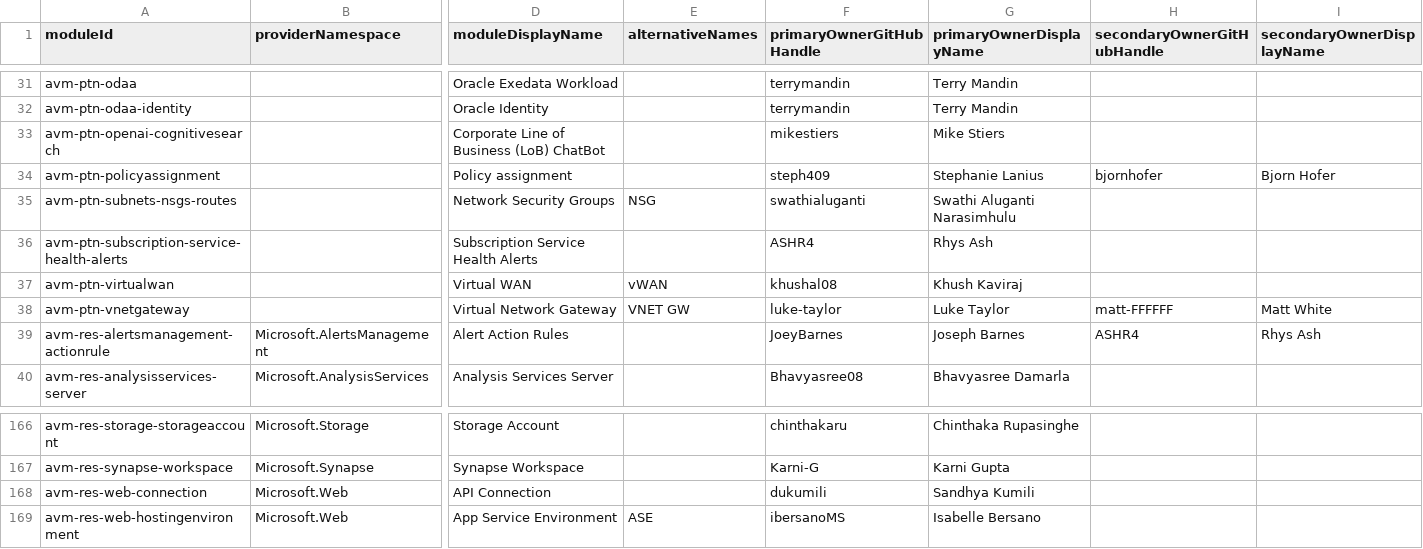
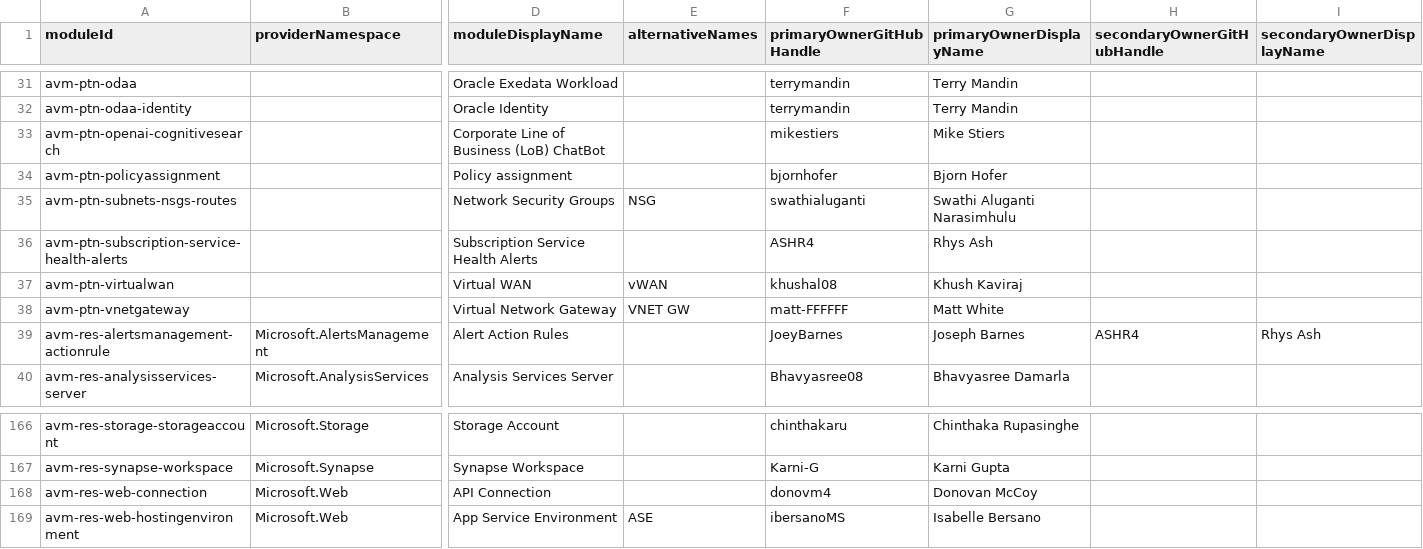
Before and after one commit to Azure/avm-terraform-governance, a CSV file: tf-repo-mgmt/repository-meta-data/meta-data.csv, drawn as a sheet; only a part is shown, gaps mark what is left out; the diff names each change by its address in the sheet, - before the commit and + after, or states it on an @@ line.

Commit message:
chore: change module ownership (#228)

```diff
--- a/tf-repo-mgmt/repository-meta-data/meta-data.csv
+++ b/tf-repo-mgmt/repository-meta-data/meta-data.csv
-F34 (primaryOwnerGitHubHandle): steph409
+F34 (primaryOwnerGitHubHandle): bjornhofer
-G34 (primaryOwnerDisplayName): Stephanie Lanius
+G34 (primaryOwnerDisplayName): Bjorn Hofer
-H34 (secondaryOwnerGitHubHandle): bjornhofer
+H34 (secondaryOwnerGitHubHandle): (empty)
-I34 (secondaryOwnerDisplayName): Bjorn Hofer
+I34 (secondaryOwnerDisplayName): (empty)
-F38 (primaryOwnerGitHubHandle): luke-taylor
+F38 (primaryOwnerGitHubHandle): matt-FFFFFF
-G38 (primaryOwnerDisplayName): Luke Taylor
+G38 (primaryOwnerDisplayName): Matt White
-H38 (secondaryOwnerGitHubHandle): matt-FFFFFF
+H38 (secondaryOwnerGitHubHandle): (empty)
-I38 (secondaryOwnerDisplayName): Matt White
+I38 (secondaryOwnerDisplayName): (empty)
-F168 (primaryOwnerGitHubHandle): dukumili
+F168 (primaryOwnerGitHubHandle): donovm4
-G168 (primaryOwnerDisplayName): Sandhya Kumili
+G168 (primaryOwnerDisplayName): Donovan McCoy
```
